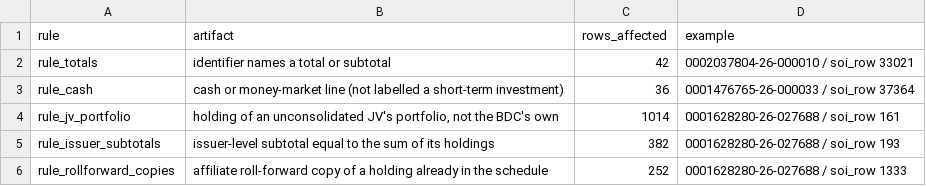
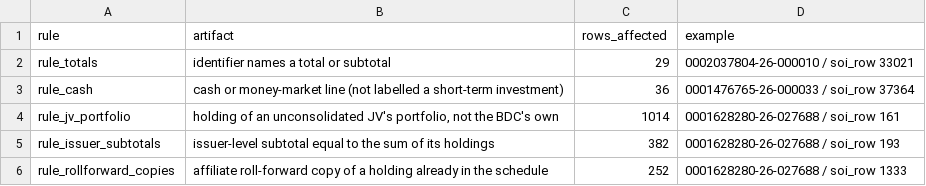
Before and after one commit to BigDataIA-Fall-26-Team-2/DAMG-7245-Project-Lantern-Case-Study-2B-Team-2, a CSV file: cs2b/reports/cleaning_log.csv, drawn as a sheet.

```diff
--- a/cs2b/reports/cleaning_log.csv
+++ b/cs2b/reports/cleaning_log.csv
@@ -1,3 +1,3 @@
 rule,artifact,rows_affected,example
-rule_totals,identifier names a total or subtotal,42,0002037804-26-000010 / soi_row 33021
+rule_totals,identifier names a total or subtotal,29,0002037804-26-000010 / soi_row 33021
 rule_cash,cash or money-market line (not labelled a short-term investment),36,0001476765-26-000033 / soi_row 37364
```
Also changed, not shown: cs2b/reports/rule_impact.csv, 3 other files.
